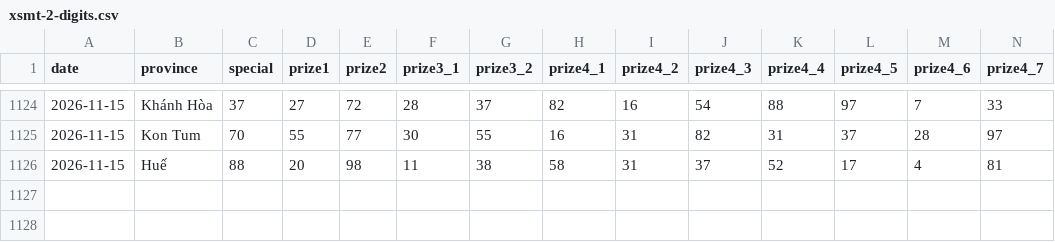
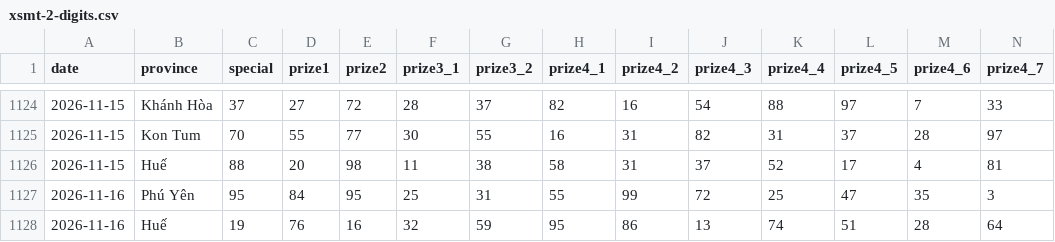
Before and after one commit to phuc341986/vietnam-lottery, a CSV file: data/xsmt-2-digits.csv, drawn as a sheet; only a part is shown, gaps mark what is left out; rows hold the shown columns only; the diff names each change by its address in the sheet, - before the commit and + after, or states it on an @@ line.

```diff
--- a/data/xsmt-2-digits.csv
+++ b/data/xsmt-2-digits.csv
+row 1127: 2026-11-16 | Phú Yên | 95 | 84 | 95 | 25 | 31 | 55 | 99 | 72 | 25 | 47 | 35 | 3
+row 1128: 2026-11-16 | Huế | 19 | 76 | 16 | 32 | 59 | 95 | 86 | 13 | 74 | 51 | 28 | 64
```
Also changed, not shown: data/xsmt-sparse.csv, data/xsmt.csv, 8 other files.
